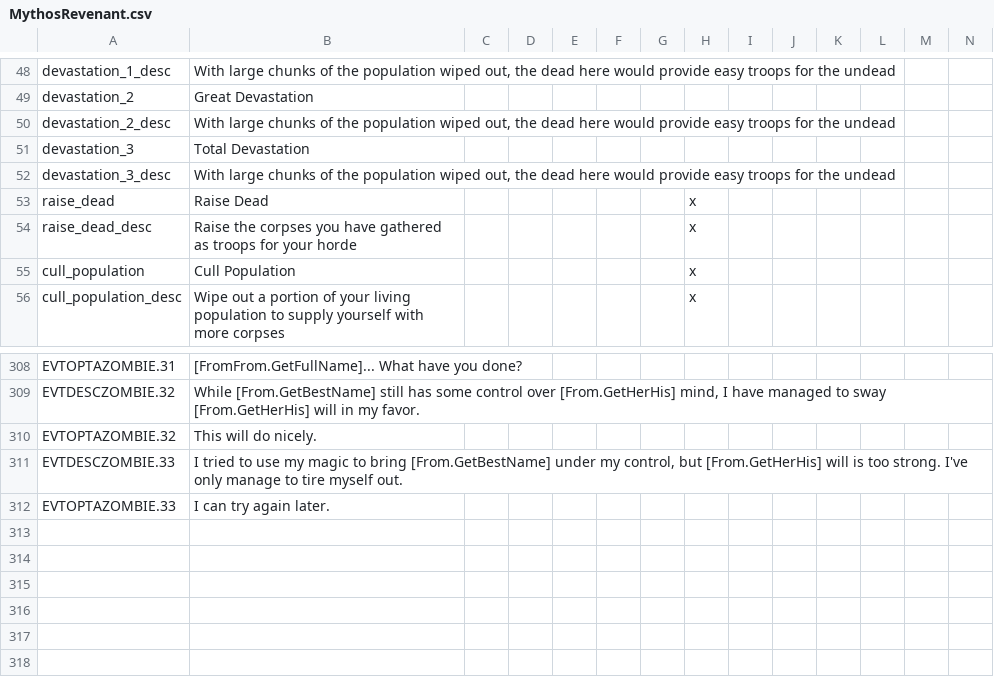
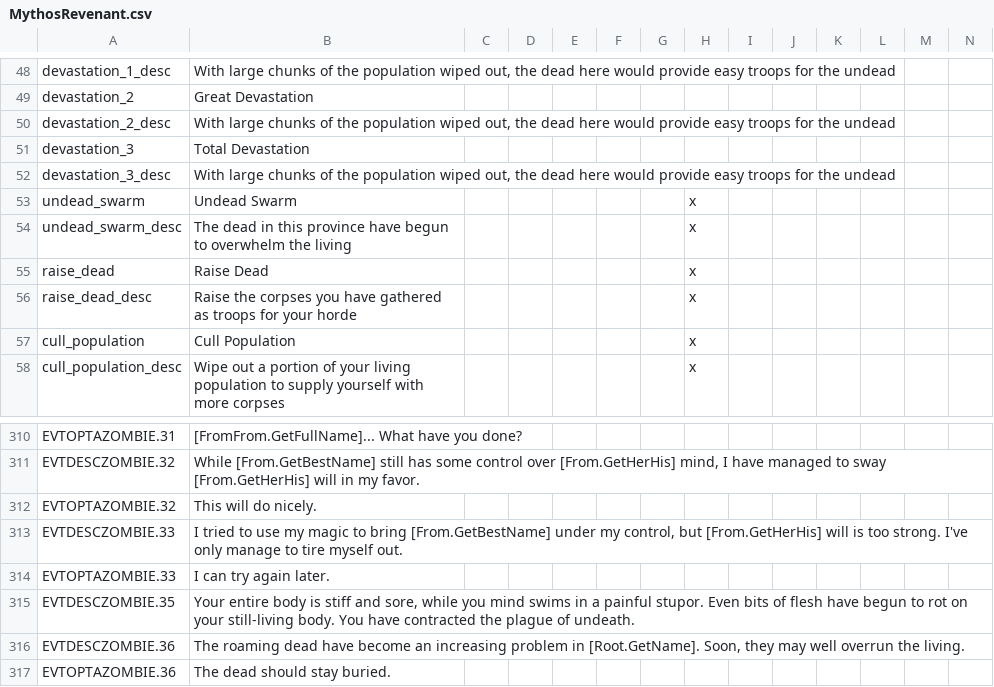
Before and after one commit to Leekoo/Mythos2, a CSV file: Mythos2/localisation/MythosRevenant.csv, drawn as a sheet; only a part is shown, gaps mark what is left out; rows hold the shown columns only; the diff names each change by its address in the sheet, - before the commit and + after, or states it on an @@ line.

```diff
--- a/Mythos2/localisation/MythosRevenant.csv
+++ b/Mythos2/localisation/MythosRevenant.csv
+row 53: undead_swarm | Undead Swarm |  |  |  |  |  | x
+row 54: undead_swarm_desc | The dead in this province have begun to overwhelm the living |  |  |  |  |  | x
+row 315: EVTDESCZOMBIE.35 | Your entire body is stiff and sore, while you mind swims in a painful stupor. Even bits of flesh have begun to rot on your still-living body. You have contracted the plague of undeath.
+row 316: EVTDESCZOMBIE.36 | The roaming dead have become an increasing problem in [Root.GetName]. Soon, they may well overrun the living.
+row 317: EVTOPTAZOMBIE.36 | The dead should stay buried.
```
Also changed, not shown: Mythos2/localisation/000_mythos.csv, Mythos2/localisation/MythosReligionAndCulture.csv, 11 other files.
